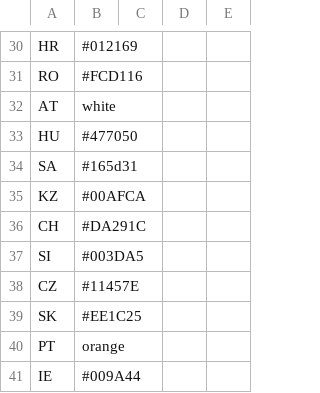
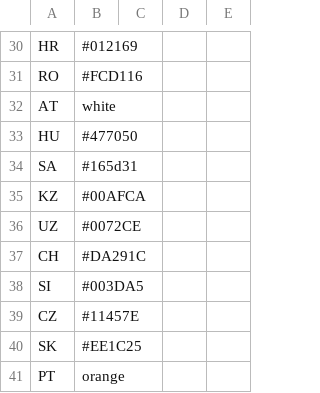
Before and after one commit to arapiermal/geostrategic-country, a CSV file: src/main/resources/map/colors.csv, drawn as a sheet; only a part is shown, gaps mark what is left out; the shorter side is filled out with more unchanged rows; the diff covers the shown part only; the diff names each change by its address in the sheet, - before the commit and + after, or states it on an @@ line.

```diff
--- a/src/main/resources/map/colors.csv
+++ b/src/main/resources/map/colors.csv
+row 36: UZ | #0072CE
```
Also changed, not shown: 23 added rows and 8 edited cells elsewhere in this file, 3 other files.
